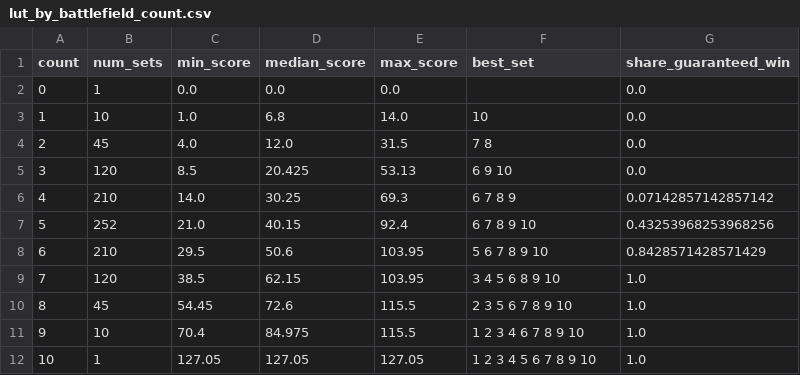
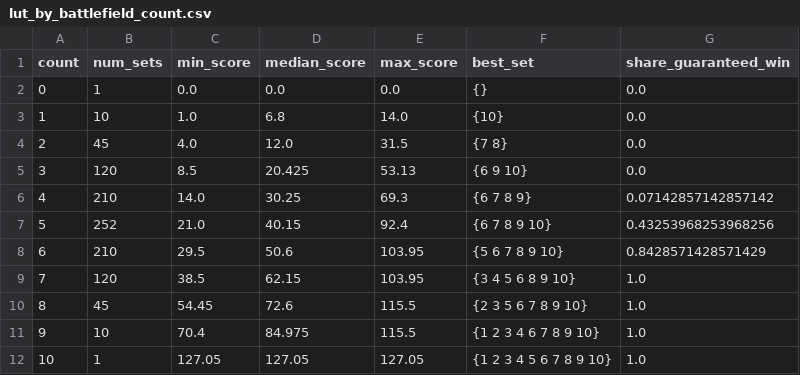
Before and after one commit to jacobdstein/modified-blotto-simulation, a CSV file: results/lut_by_battlefield_count.csv, drawn as a sheet.

```diff
--- a/results/lut_by_battlefield_count.csv
+++ b/results/lut_by_battlefield_count.csv
@@ -1,12 +1,12 @@
 count,num_sets,min_score,median_score,max_score,best_set,share_guaranteed_win
-0,1,0.0,0.0,0.0,,0.0
-1,10,1.0,6.8,14.0,10,0.0
-2,45,4.0,12.0,31.5,7 8,0.0
-3,120,8.5,20.425,53.13,6 9 10,0.0
-4,210,14.0,30.25,69.3,6 7 8 9,0.07142857142857142
-5,252,21.0,40.15,92.4,6 7 8 9 10,0.43253968253968256
-6,210,29.5,50.6,103.95,5 6 7 8 9 10,0.8428571428571429
-7,120,38.5,62.15,103.95,3 4 5 6 8 9 10,1.0
-8,45,54.45,72.6,115.5,2 3 5 6 7 8 9 10,1.0
-9,10,70.4,84.975,115.5,1 2 3 4 6 7 8 9 10,1.0
-10,1,127.05,127.05,127.05,1 2 3 4 5 6 7 8 9 10,1.0
+0,1,0.0,0.0,0.0,{},0.0
+1,10,1.0,6.8,14.0,{10},0.0
+2,45,4.0,12.0,31.5,{7 8},0.0
+3,120,8.5,20.425,53.13,{6 9 10},0.0
+4,210,14.0,30.25,69.3,{6 7 8 9},0.07142857142857142
+5,252,21.0,40.15,92.4,{6 7 8 9 10},0.43253968253968256
+6,210,29.5,50.6,103.95,{5 6 7 8 9 10},0.8428571428571429
+7,120,38.5,62.15,103.95,{3 4 5 6 8 9 10},1.0
+8,45,54.45,72.6,115.5,{2 3 5 6 7 8 9 10},1.0
+9,10,70.4,84.975,115.5,{1 2 3 4 6 7 8 9 10},1.0
+10,1,127.05,127.05,127.05,{1 2 3 4 5 6 7 8 9 10},1.0
```
Also changed, not shown: results/lut_affordable_sets_p75_llm_strategies.csv, results/lut_harmful_additions.csv, 3 other files.
